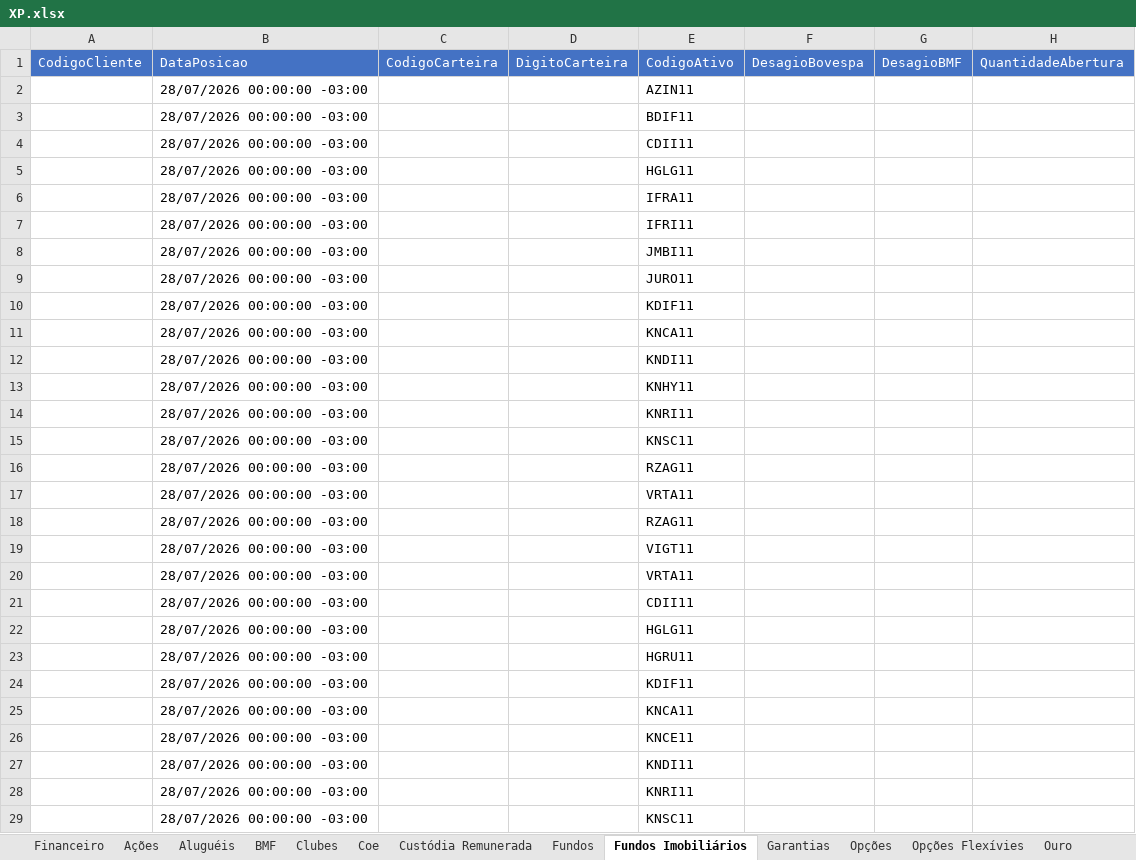
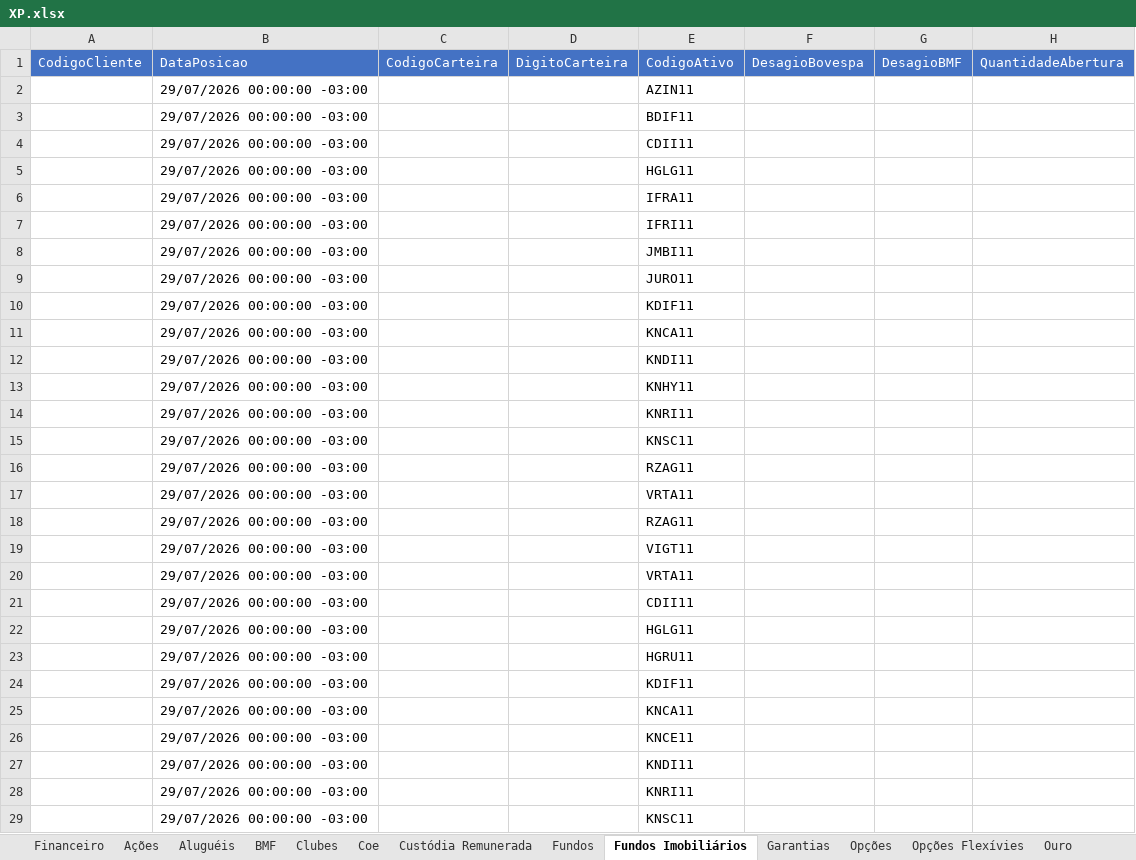
Before and after one commit to AloacaoMWealth/alocationmwealth, an Excel workbook: posicoes/XP.xlsx, sheet Fundos Imobiliários, drawn as a sheet; only a part is shown; values as stored, in another font and other column widths than the file's, no borders; the diff covers the shown part only; the diff names each change by its address in the sheet, - before the commit and + after, or states it on an @@ line.

```diff
--- a/posicoes/XP.xlsx (sheet Fundos Imobiliários)
+++ b/posicoes/XP.xlsx (sheet Fundos Imobiliários)
-B2:B29: 28/07/2026 00:00:00 -03:00
+B2:B29: 29/07/2026 00:00:00 -03:00
```
Also changed, not shown: other rows of this sheet, sheet Renda Fixa, sheet Fundos, sheet Proventos, sheet Financeiro, sheet Ações, sheet Previdência, 4 more sheets, posicoes/BTG.xlsx, 1 other file.
